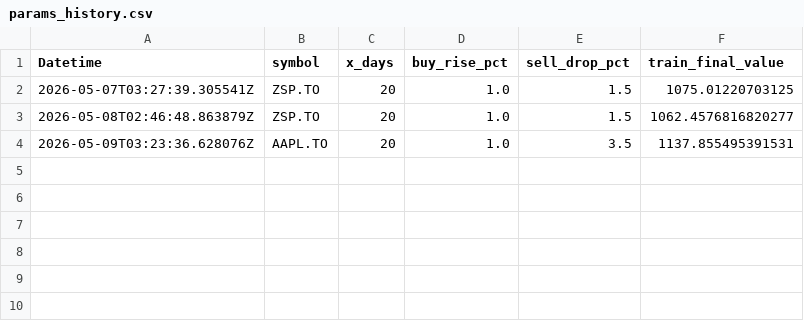
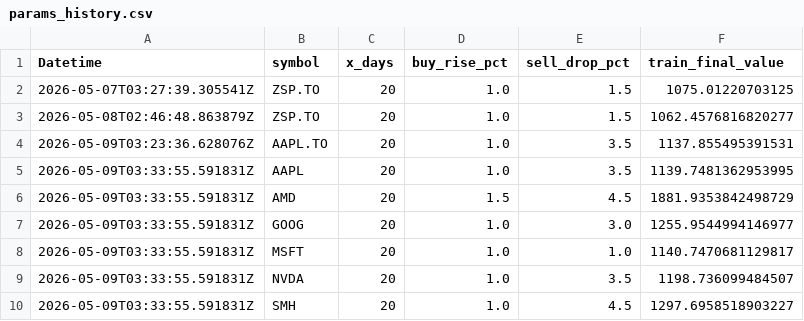
Before and after one commit to phungthien97/autonomous-trade-alerts, a CSV file: state/params_history.csv, drawn as a sheet; the diff names each change by its address in the sheet, - before the commit and + after, or states it on an @@ line.

```diff
--- a/state/params_history.csv
+++ b/state/params_history.csv
+row 5: 2026-05-09T03:33:55.591831Z | AAPL | 20 | 1.0 | 3.5 | 1139.7481362953995
+row 6: 2026-05-09T03:33:55.591831Z | AMD | 20 | 1.5 | 4.5 | 1881.9353842498729
+row 7: 2026-05-09T03:33:55.591831Z | GOOG | 20 | 1.0 | 3.0 | 1255.9544994146977
+row 8: 2026-05-09T03:33:55.591831Z | MSFT | 20 | 1.0 | 1.0 | 1140.7470681129817
+row 9: 2026-05-09T03:33:55.591831Z | NVDA | 20 | 1.0 | 3.5 | 1198.736099484507
+row 10: 2026-05-09T03:33:55.591831Z | SMH | 20 | 1.0 | 4.5 | 1297.6958518903227
```
Also changed, not shown: state/equity.csv, state/trades.csv, 2 other files.
